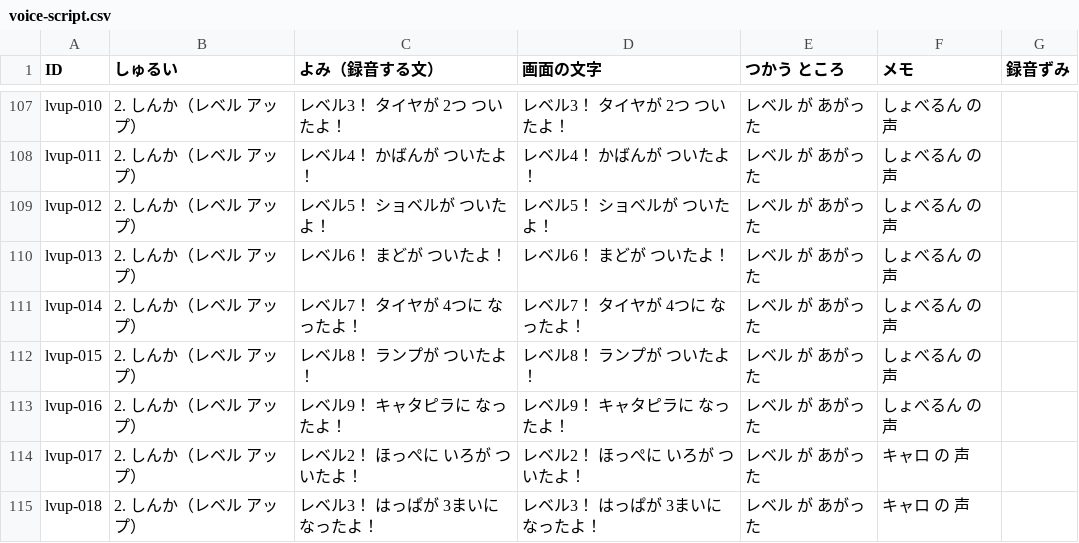
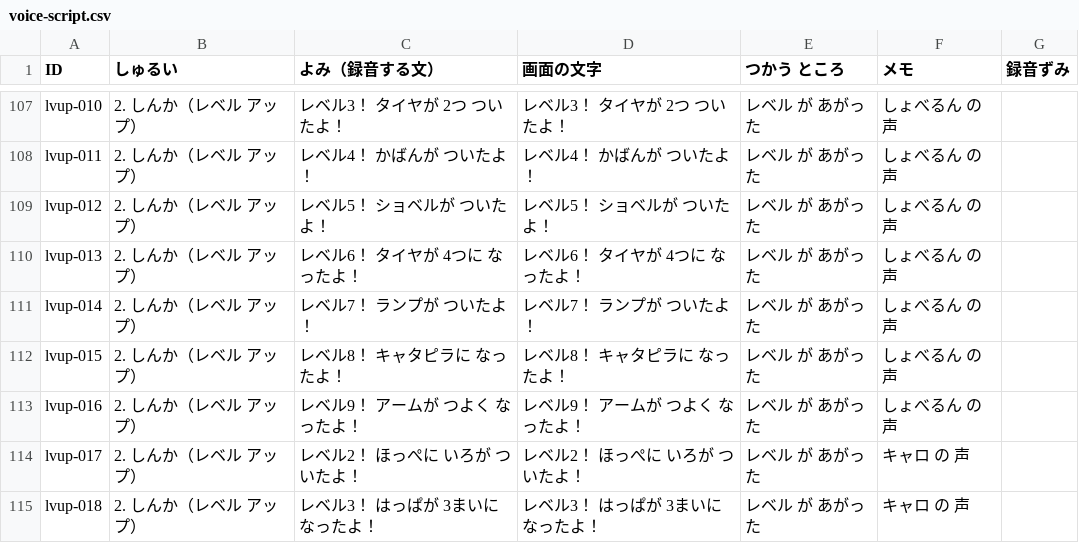
Before and after one commit to matsudevwork-beep/matsudevwork-beep.github.io, a CSV file: docs/voice-script.csv, drawn as a sheet; only a part is shown, gaps mark what is left out.

```diff
--- a/docs/voice-script.csv
+++ b/docs/voice-script.csv
@@ -109,6 +109,6 @@
 "lvup-012","2. しんか（レベル アップ）","レベル5！ ショベルが ついたよ！","レベル5！ ショベルが ついたよ！","レベル が あがった","しょべるん の 声",""
-"lvup-013","2. しんか（レベル アップ）","レベル6！ まどが ついたよ！","レベル6！ まどが ついたよ！","レベル が あがった","しょべるん の 声",""
-"lvup-014","2. しんか（レベル アップ）","レベル7！ タイヤが 4つに なったよ！","レベル7！ タイヤが 4つに なったよ！","レベル が あがった","しょべるん の 声",""
-"lvup-015","2. しんか（レベル アップ）","レベル8！ ランプが ついたよ！","レベル8！ ランプが ついたよ！","レベル が あがった","しょべるん の 声",""
-"lvup-016","2. しんか（レベル アップ）","レベル9！ キャタピラに なったよ！","レベル9！ キャタピラに なったよ！","レベル が あがった","しょべるん の 声",""
+"lvup-013","2. しんか（レベル アップ）","レベル6！ タイヤが 4つに なったよ！","レベル6！ タイヤが 4つに なったよ！","レベル が あがった","しょべるん の 声",""
+"lvup-014","2. しんか（レベル アップ）","レベル7！ ランプが ついたよ！","レベル7！ ランプが ついたよ！","レベル が あがった","しょべるん の 声",""
+"lvup-015","2. しんか（レベル アップ）","レベル8！ キャタピラに なったよ！","レベル8！ キャタピラに なったよ！","レベル が あがった","しょべるん の 声",""
+"lvup-016","2. しんか（レベル アップ）","レベル9！ アームが つよく なったよ！","レベル9！ アームが つよく なったよ！","レベル が あがった","しょべるん の 声",""
 "lvup-017","2. しんか（レベル アップ）","レベル2！ ほっぺに いろが ついたよ！","レベル2！ ほっぺに いろが ついたよ！","レベル が あがった","キャロ の 声",""
```
Also changed, not shown: 18 other files.
